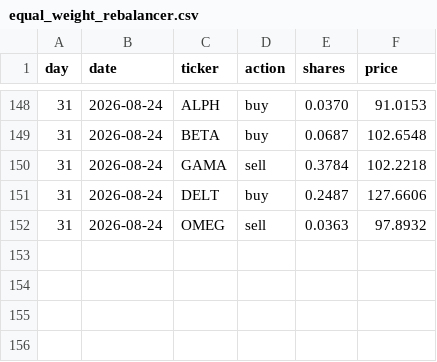
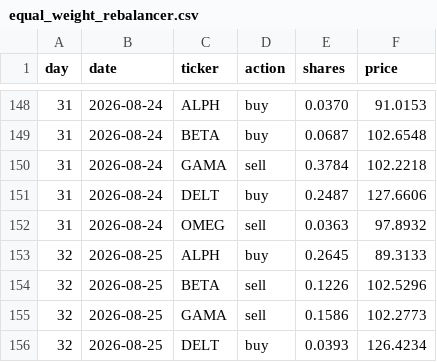
Before and after one commit to thebeardedmild/hello-world, a CSV file: finance fun/data/ledger/equal_weight_rebalancer.csv, drawn as a sheet; only a part is shown, gaps mark what is left out; the diff names each change by its address in the sheet, - before the commit and + after, or states it on an @@ line.

```diff
--- a/finance fun/data/ledger/equal_weight_rebalancer.csv
+++ b/finance fun/data/ledger/equal_weight_rebalancer.csv
+row 153: 32 | 2026-08-25 | ALPH | buy | 0.2645 | 89.3133
+row 154: 32 | 2026-08-25 | BETA | sell | 0.1226 | 102.5296
+row 155: 32 | 2026-08-25 | GAMA | sell | 0.1586 | 102.2773
+row 156: 32 | 2026-08-25 | DELT | buy | 0.0393 | 126.4234
```
Also changed, not shown: finance fun/data/ledger/momentum.csv, finance fun/data/ledger/random_walker.csv, 7 other files.
